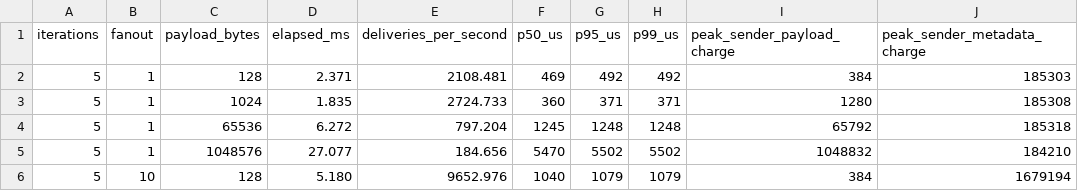
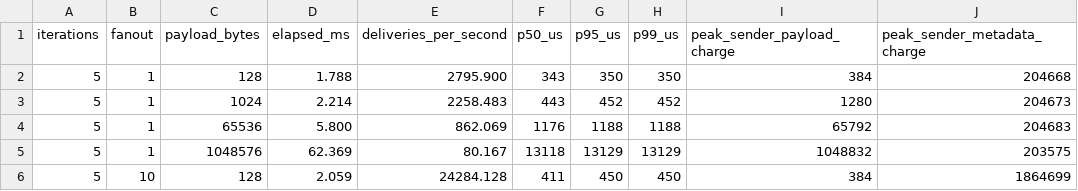
Before and after one commit to ericreg/rtn-mq, a CSV file: benchmarks/smoke.csv, drawn as a sheet; only a part is shown; the diff covers the shown part only.

```diff
--- a/benchmarks/smoke.csv
+++ b/benchmarks/smoke.csv
@@ -1,6 +1,6 @@
 iterations,fanout,payload_bytes,elapsed_ms,deliveries_per_second,p50_us,p95_us,p99_us,peak_sender_payload_charge,peak_sender_metadata_charge
-5,1,128,2.371,2108.481,469,492,492,384,185303
-5,1,1024,1.835,2724.733,360,371,371,1280,185308
-5,1,65536,6.272,797.204,1245,1248,1248,65792,185318
-5,1,1048576,27.077,184.656,5470,5502,5502,1048832,184210
-5,10,128,5.180,9652.976,1040,1079,1079,384,1679194
+5,1,128,1.788,2795.900,343,350,350,384,204668
+5,1,1024,2.214,2258.483,443,452,452,1280,204673
+5,1,65536,5.800,862.069,1176,1188,1188,65792,204683
+5,1,1048576,62.369,80.167,13118,13129,13129,1048832,203575
+5,10,128,2.059,24284.128,411,450,450,384,1864699
```
Also changed, not shown: 42 edited cells elsewhere in this file, 18 other files.
